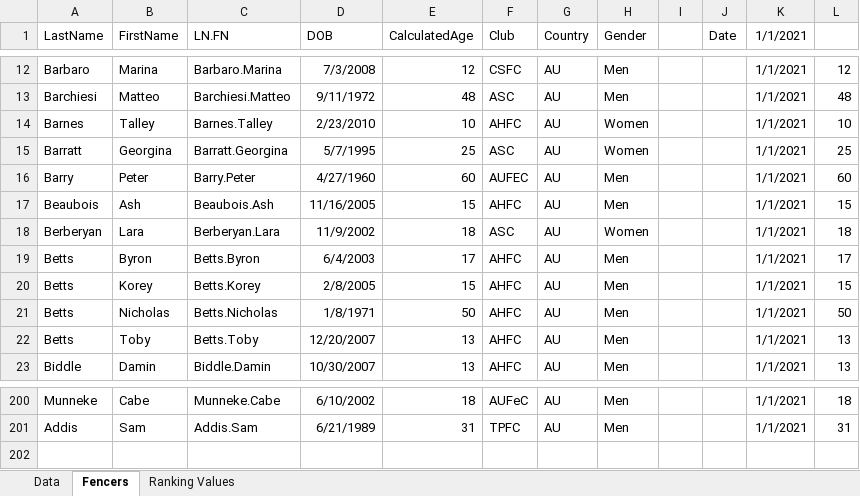
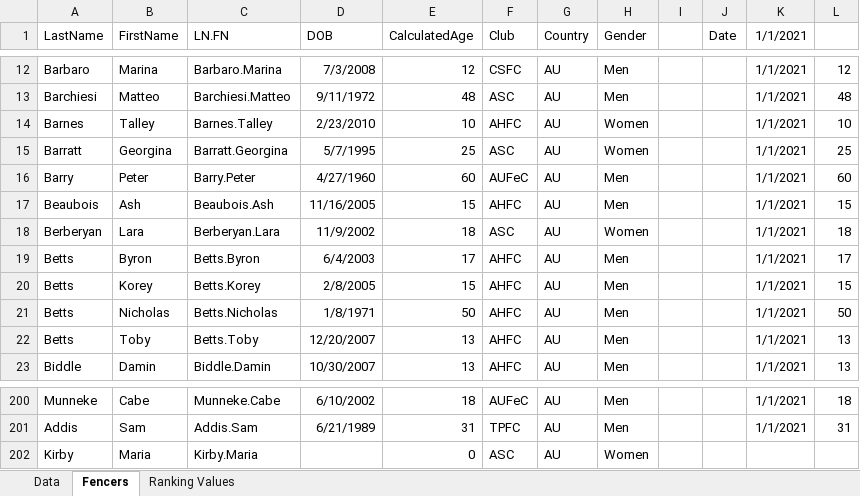
Before and after one commit to stuartmarshall87/FencingSAResults2, an Excel workbook: 2021/FSARankings2021.xlsx, sheet Fencers, drawn as a sheet; only a part is shown, gaps mark what is left out; values as stored, in another font and other column widths than the file's, no borders; table styles not drawn; the diff names each change by its address in the sheet, - before the commit and + after, or states it on an @@ line.

```diff
--- a/2021/FSARankings2021.xlsx (sheet Fencers)
+++ b/2021/FSARankings2021.xlsx (sheet Fencers)
-F16 (Club): AUFEC
+F16 (Club): AUFeC
+row 202: Kirby | Maria | Kirby.Maria |  | 0 | ASC | AU | Women
```
Also changed, not shown: sheet Data, 1 other file.
